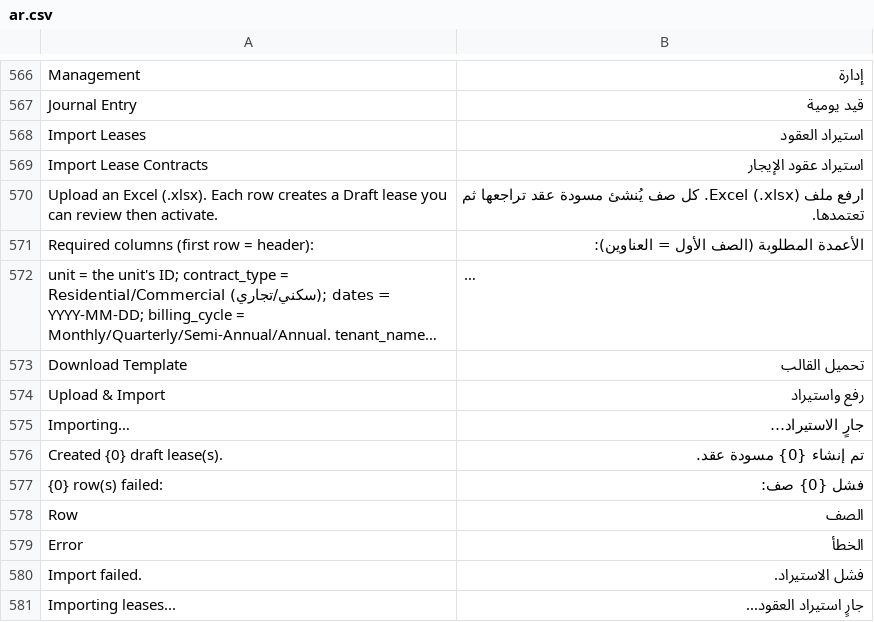
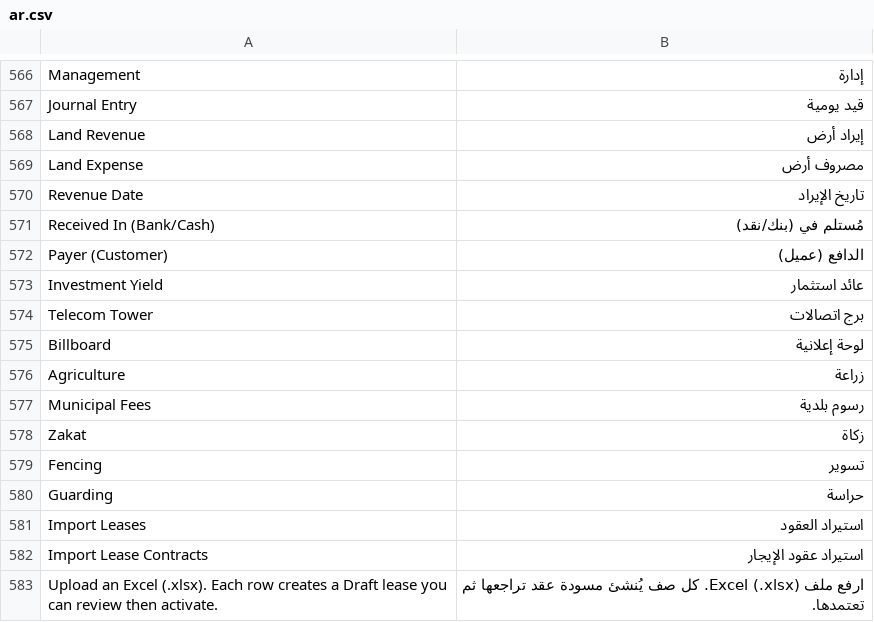
Before and after one commit to Bunood/bunood_realestate, a CSV file: bunood_realestate/translations/ar.csv, drawn as a sheet; only a part is shown, gaps mark what is left out; the shorter side is filled out with more unchanged rows; long unchanged cells end in ….

```diff
--- a/bunood_realestate/translations/ar.csv
+++ b/bunood_realestate/translations/ar.csv
@@ -567,2 +567,15 @@ Management,إدارة
 Journal Entry,قيد يومية
+Land Revenue,إيراد أرض
+Land Expense,مصروف أرض
+Revenue Date,تاريخ الإيراد
+Received In (Bank/Cash),مُستلم في (بنك/نقد)
+Payer (Customer),الدافع (عميل)
+Investment Yield,عائد استثمار
+Telecom Tower,برج اتصالات
+Billboard,لوحة إعلانية
+Agriculture,زراعة
+Municipal Fees,رسوم بلدية
+Zakat,زكاة
+Fencing,تسوير
+Guarding,حراسة
 Import Leases,استيراد العقود
```
Also changed, not shown: 10 other files.
